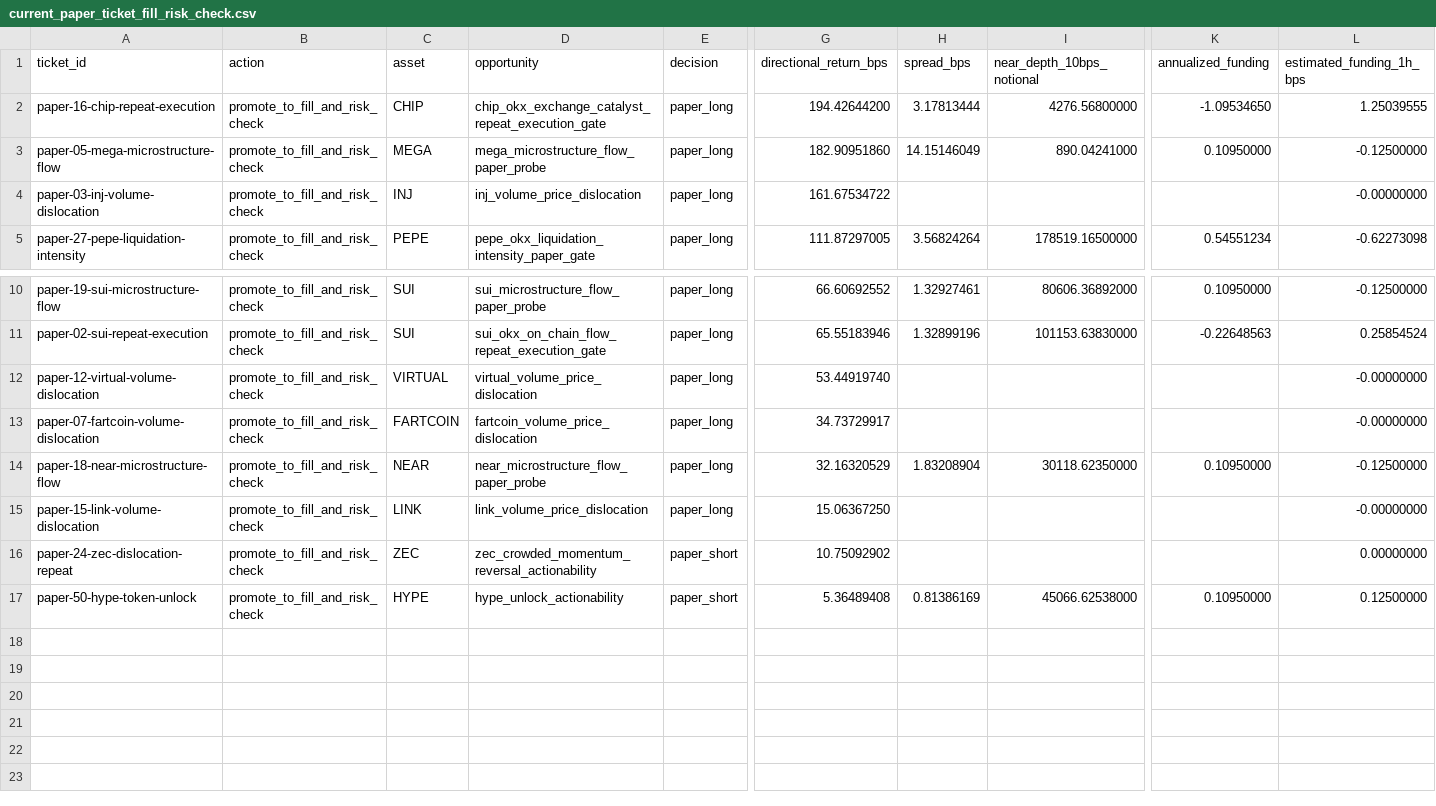
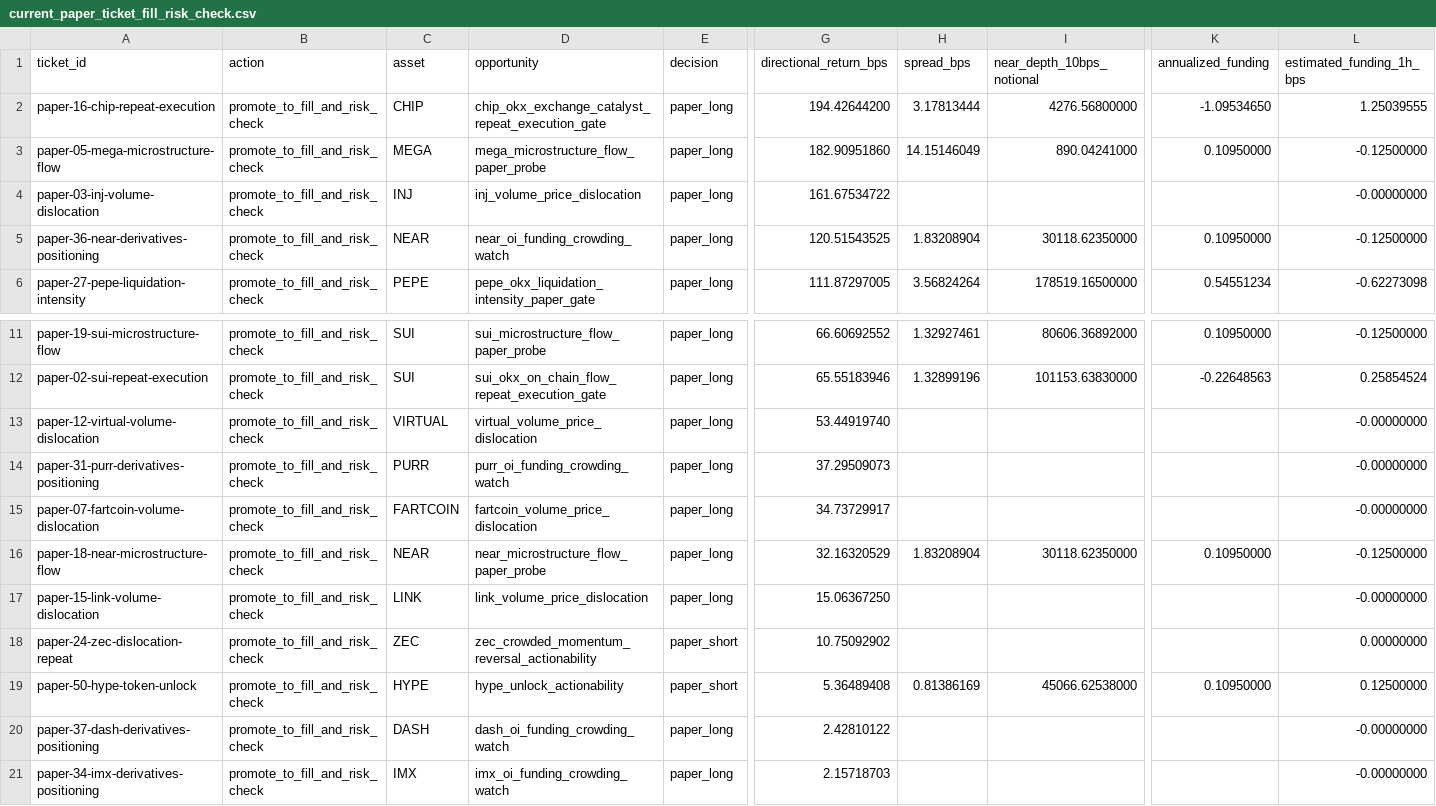
Before and after one commit to tomato414941/alpha-os, a CSV file: strategies/current_paper_ticket_fill_risk_check.csv, drawn as a sheet; only a part is shown, gaps mark what is left out; rows hold the shown columns only; the diff names each change by its address in the sheet, - before the commit and + after, or states it on an @@ line.

```diff
--- a/strategies/current_paper_ticket_fill_risk_check.csv
+++ b/strategies/current_paper_ticket_fill_risk_check.csv
+row 5: paper-36-near-derivatives-positioning | promote_to_fill_and_risk_check | NEAR | near_oi_funding_crowding_watch | paper_long | 120.51543525 | 1.83208904 | 30118.62350000 | 0.10950000 | -0.12500000
+row 14: paper-31-purr-derivatives-positioning | promote_to_fill_and_risk_check | PURR | purr_oi_funding_crowding_watch | paper_long | 37.29509073 |  |  |  | -0.00000000
+row 20: paper-37-dash-derivatives-positioning | promote_to_fill_and_risk_check | DASH | dash_oi_funding_crowding_watch | paper_long | 2.42810122 |  |  |  | -0.00000000
+row 21: paper-34-imx-derivatives-positioning | promote_to_fill_and_risk_check | IMX | imx_oi_funding_crowding_watch | paper_long | 2.15718703 |  |  |  | -0.00000000
```
Also changed, not shown: strategies/current_paper_ticket_action_queue.csv, strategies/current_paper_ticket_outcomes.csv, 27 other files.
